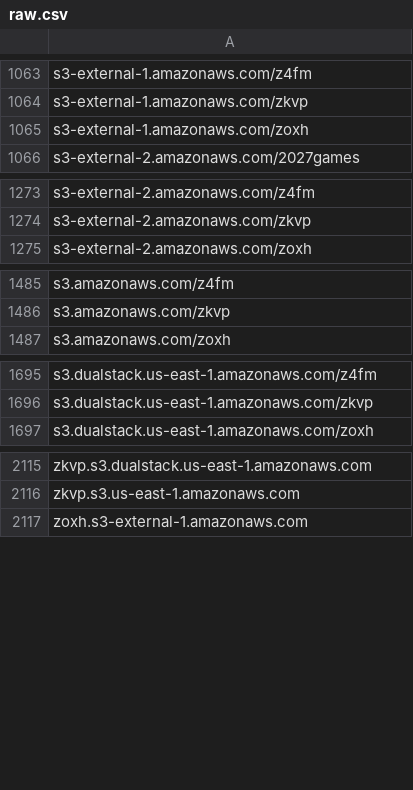
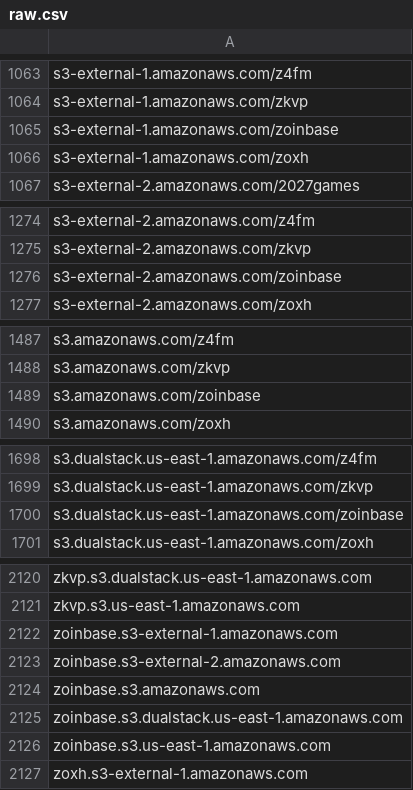
Before and after one commit to 1NobleCyber/ThreatFeed, a CSV file: S3_WebProxies/raw.csv, drawn as a sheet; only a part is shown, gaps mark what is left out; the diff covers the shown part only.

Commit message:
Add 10 new proxy domains to S3_WebProxies/raw.csv

```diff
--- a/S3_WebProxies/raw.csv
+++ b/S3_WebProxies/raw.csv
@@ -1064,2 +1064,3 @@ s3-external-1.amazonaws.com/z4fm
 s3-external-1.amazonaws.com/zkvp
+s3-external-1.amazonaws.com/zoinbase
 s3-external-1.amazonaws.com/zoxh
@@ -1274,2 +1275,3 @@ s3-external-2.amazonaws.com/z4fm
 s3-external-2.amazonaws.com/zkvp
+s3-external-2.amazonaws.com/zoinbase
 s3-external-2.amazonaws.com/zoxh
@@ -1486,2 +1488,3 @@ s3.amazonaws.com/z4fm
 s3.amazonaws.com/zkvp
+s3.amazonaws.com/zoinbase
 s3.amazonaws.com/zoxh
@@ -1696,2 +1699,3 @@ s3.dualstack.us-east-1.amazonaws.com/z4fm
 s3.dualstack.us-east-1.amazonaws.com/zkvp
+s3.dualstack.us-east-1.amazonaws.com/zoinbase
 s3.dualstack.us-east-1.amazonaws.com/zoxh
@@ -2116,2 +2121,7 @@ zkvp.s3.dualstack.us-east-1.amazonaws.com
 zkvp.s3.us-east-1.amazonaws.com
+zoinbase.s3-external-1.amazonaws.com
+zoinbase.s3-external-2.amazonaws.com
+zoinbase.s3.amazonaws.com
+zoinbase.s3.dualstack.us-east-1.amazonaws.com
+zoinbase.s3.us-east-1.amazonaws.com
 zoxh.s3-external-1.amazonaws.com
```
Also changed, not shown: 1 added row elsewhere in this file.
